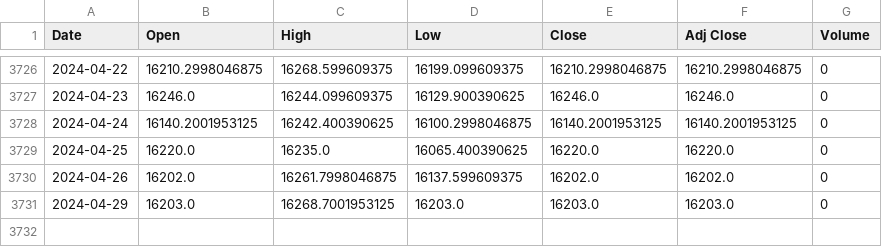
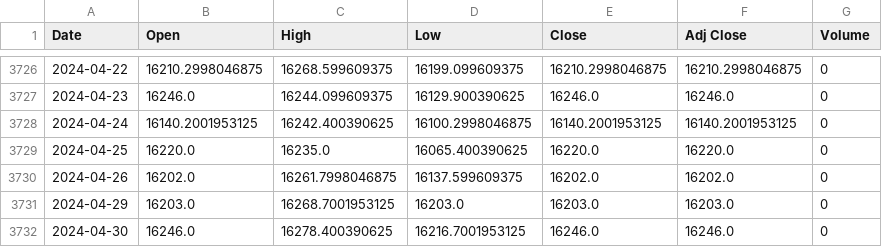
Before and after one commit to fahmiam2/antam-gold-forecasting, a CSV file: data/01_raw/USD to IDR Exchange Rate_data.csv, drawn as a sheet; only a part is shown, gaps mark what is left out.

```diff
--- a/data/01_raw/USD to IDR Exchange Rate_data.csv
+++ b/data/01_raw/USD to IDR Exchange Rate_data.csv
@@ -3731 +3731,2 @@ Date,Open,High,Low,Close,Adj Close,Volume
 2024-04-29,16203.0,16268.7001953125,16203.0,16203.0,16203.0,0
+2024-04-30,16246.0,16278.400390625,16216.7001953125,16246.0,16246.0,0
```
Also changed, not shown: data/01_raw/NASDAQ Composite Index_data.csv, data/01_raw/S&P 500 Index_data.csv, 2 other files.
